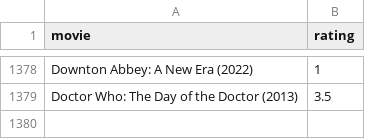
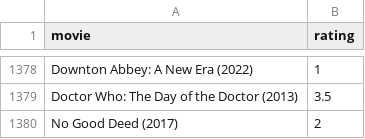
Before and after one commit to burakbayramli/kod, a CSV file: movpicks.csv, drawn as a sheet; only a part is shown, gaps mark what is left out; the diff names each change by its address in the sheet, - before the commit and + after, or states it on an @@ line.

```diff
--- a/movpicks.csv
+++ b/movpicks.csv
+row 1380: No Good Deed (2017) | 2
```
Also changed, not shown: 1 other file.
